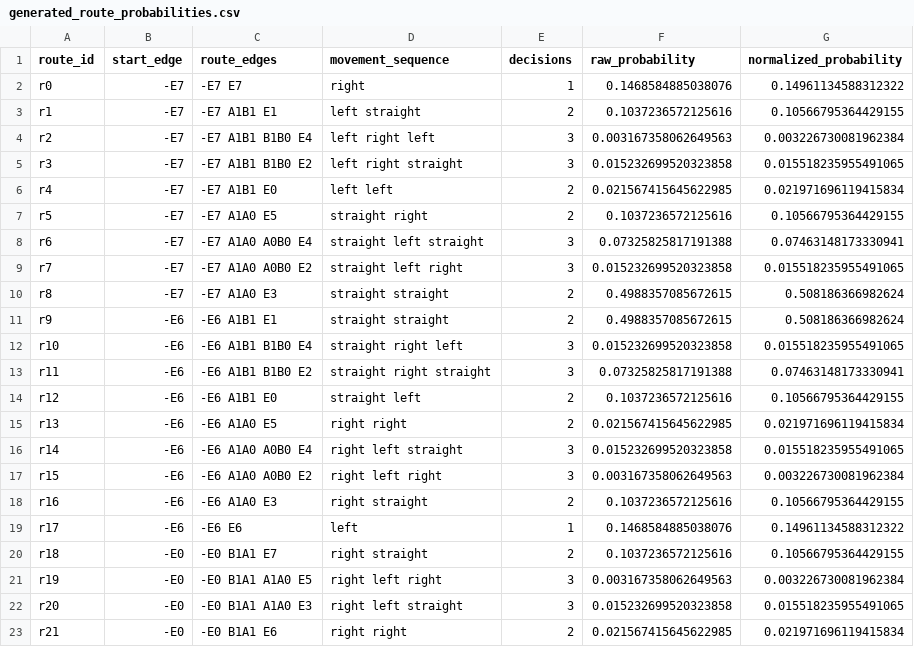
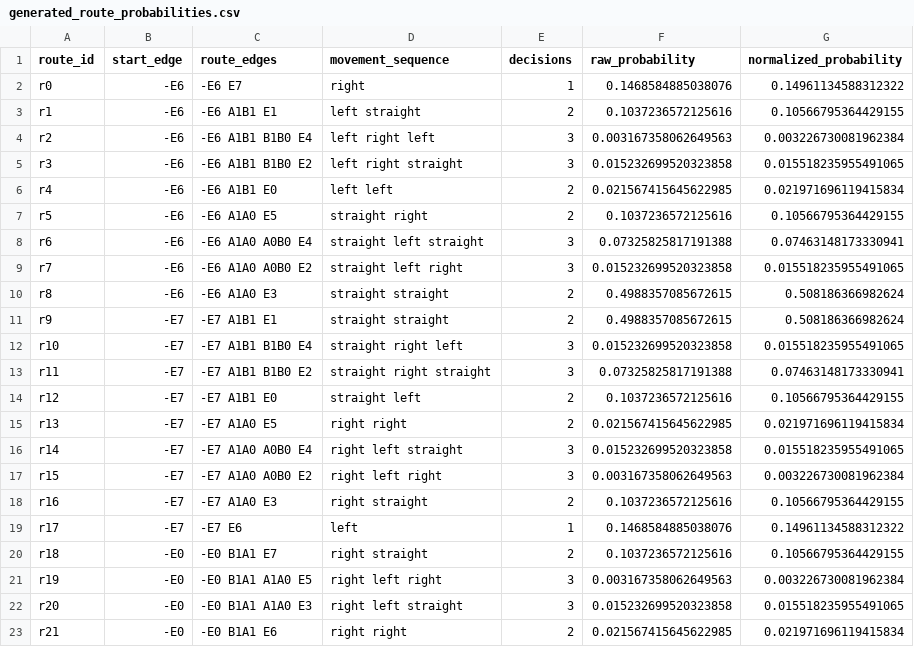
Before and after one commit to arnavjha1/sumo-traffic-optimization-quantum, a CSV file: sumo-traffic-optimization-quantum-mar29/Mar29_quantum2/data_analysis/generated_data/generated_route_probabilities.csv, drawn as a sheet; only a part is shown.

```diff
--- a/sumo-traffic-optimization-quantum-mar29/Mar29_quantum2/data_analysis/generated_data/generated_route_probabilities.csv
+++ b/sumo-traffic-optimization-quantum-mar29/Mar29_quantum2/data_analysis/generated_data/generated_route_probabilities.csv
@@ -1,20 +1,20 @@
 route_id,start_edge,route_edges,movement_sequence,decisions,raw_probability,normalized_probability
-r0,-E7,-E7 E7,right,1,0.1468584885038076,0.14961134588312322
-r1,-E7,-E7 A1B1 E1,left straight,2,0.1037236572125616,0.10566795364429155
-r2,-E7,-E7 A1B1 B1B0 E4,left right left,3,0.003167358062649563,0.003226730081962384
-r3,-E7,-E7 A1B1 B1B0 E2,left right straight,3,0.015232699520323858,0.015518235955491065
-r4,-E7,-E7 A1B1 E0,left left,2,0.021567415645622985,0.021971696119415834
-r5,-E7,-E7 A1A0 E5,straight right,2,0.1037236572125616,0.10566795364429155
-r6,-E7,-E7 A1A0 A0B0 E4,straight left straight,3,0.07325825817191388,0.07463148173330941
-r7,-E7,-E7 A1A0 A0B0 E2,straight left right,3,0.015232699520323858,0.015518235955491065
-r8,-E7,-E7 A1A0 E3,straight straight,2,0.4988357085672615,0.508186366982624
-r9,-E6,-E6 A1B1 E1,straight straight,2,0.4988357085672615,0.508186366982624
-r10,-E6,-E6 A1B1 B1B0 E4,straight right left,3,0.015232699520323858,0.015518235955491065
-r11,-E6,-E6 A1B1 B1B0 E2,straight right straight,3,0.07325825817191388,0.07463148173330941
-r12,-E6,-E6 A1B1 E0,straight left,2,0.1037236572125616,0.10566795364429155
-r13,-E6,-E6 A1A0 E5,right right,2,0.021567415645622985,0.021971696119415834
-r14,-E6,-E6 A1A0 A0B0 E4,right left straight,3,0.015232699520323858,0.015518235955491065
-r15,-E6,-E6 A1A0 A0B0 E2,right left right,3,0.003167358062649563,0.003226730081962384
-r16,-E6,-E6 A1A0 E3,right straight,2,0.1037236572125616,0.10566795364429155
-r17,-E6,-E6 E6,left,1,0.1468584885038076,0.14961134588312322
+r0,-E6,-E6 E7,right,1,0.1468584885038076,0.14961134588312322
+r1,-E6,-E6 A1B1 E1,left straight,2,0.1037236572125616,0.10566795364429155
+r2,-E6,-E6 A1B1 B1B0 E4,left right left,3,0.003167358062649563,0.003226730081962384
+r3,-E6,-E6 A1B1 B1B0 E2,left right straight,3,0.015232699520323858,0.015518235955491065
+r4,-E6,-E6 A1B1 E0,left left,2,0.021567415645622985,0.021971696119415834
+r5,-E6,-E6 A1A0 E5,straight right,2,0.1037236572125616,0.10566795364429155
+r6,-E6,-E6 A1A0 A0B0 E4,straight left straight,3,0.07325825817191388,0.07463148173330941
+r7,-E6,-E6 A1A0 A0B0 E2,straight left right,3,0.015232699520323858,0.015518235955491065
+r8,-E6,-E6 A1A0 E3,straight straight,2,0.4988357085672615,0.508186366982624
+r9,-E7,-E7 A1B1 E1,straight straight,2,0.4988357085672615,0.508186366982624
+r10,-E7,-E7 A1B1 B1B0 E4,straight right left,3,0.015232699520323858,0.015518235955491065
+r11,-E7,-E7 A1B1 B1B0 E2,straight right straight,3,0.07325825817191388,0.07463148173330941
+r12,-E7,-E7 A1B1 E0,straight left,2,0.1037236572125616,0.10566795364429155
+r13,-E7,-E7 A1A0 E5,right right,2,0.021567415645622985,0.021971696119415834
+r14,-E7,-E7 A1A0 A0B0 E4,right left straight,3,0.015232699520323858,0.015518235955491065
+r15,-E7,-E7 A1A0 A0B0 E2,right left right,3,0.003167358062649563,0.003226730081962384
+r16,-E7,-E7 A1A0 E3,right straight,2,0.1037236572125616,0.10566795364429155
+r17,-E7,-E7 E6,left,1,0.1468584885038076,0.14961134588312322
 r18,-E0,-E0 B1A1 E7,right straight,2,0.1037236572125616,0.10566795364429155
```
Also changed, not shown: 2 other files.
